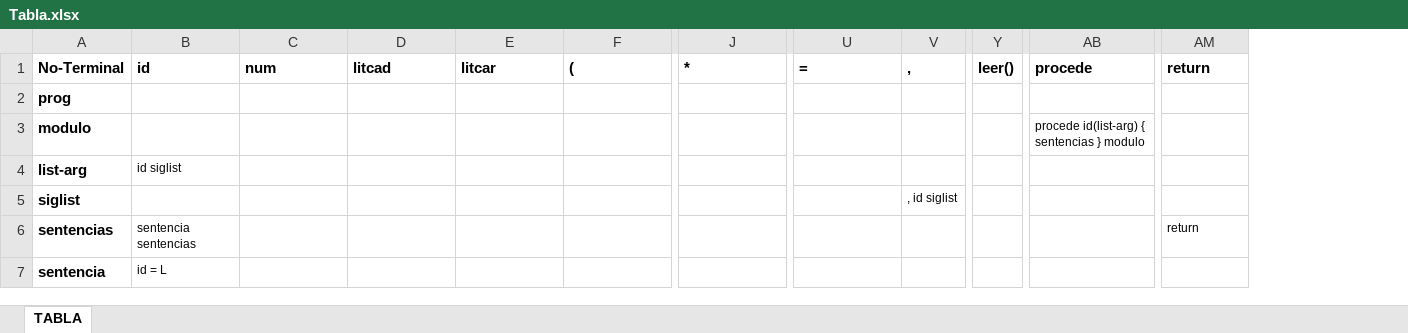
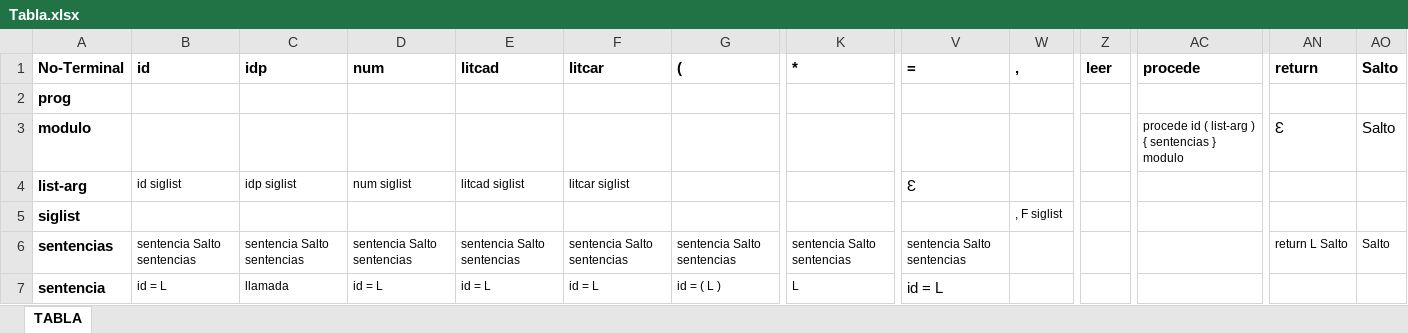
Before and after one commit to martyn1128/Lenguajes-AutomatasI, an Excel workbook: App/models/Tabla.xlsx, sheet TABLA, drawn as a sheet; only a part is shown, gaps mark what is left out; values as stored, in another font and other column widths than the file's, no borders; addresses are those after the commit; the diff covers the shown part only; the diff names each change by its address in the sheet, - before the commit and + after, or states it on an @@ line.

```diff
--- a/App/models/Tabla.xlsx (sheet TABLA)
+++ b/App/models/Tabla.xlsx (sheet TABLA)
+column C, rows 1-7: idp |  |  | idp siglist |  | sentencia Salto sentencias | llamada
+column AO, rows 1-6: Salto |  | Salto |  |  | Salto
-Z1: leer()
+Z1: leer
-AC3: procede id(list-arg) { sentencias } modulo
+AC3: procede id ( list-arg ) { sentencias } modulo
-AN3: (empty)
+AN3: Ɛ
-D4: (empty)
+D4: num siglist
-E4: (empty)
+E4: litcad siglist
-F4: (empty)
+F4: litcar siglist
-V4: (empty)
+V4: Ɛ
-W5: , id siglist
+W5: , F siglist
-B6: sentencia sentencias
+B6: sentencia Salto sentencias
-D6: (empty)
+D6: sentencia Salto sentencias
-E6: (empty)
+E6: sentencia Salto sentencias
-F6: (empty)
+F6: sentencia Salto sentencias
-G6: (empty)
+G6: sentencia Salto sentencias
-K6: (empty)
+K6: sentencia Salto sentencias
-V6: (empty)
+V6: sentencia Salto sentencias
-AN6: return
+AN6: return L Salto
-D7: (empty)
+D7: id = L
-E7: (empty)
+E7: id = L
-F7: (empty)
+F7: id = L
-G7: (empty)
+G7: id = ( L )
-K7: (empty)
+K7: L
-V7: (empty)
+V7: id = L
```
Also changed, not shown: 1 added row, 77 edited cells and cell formats elsewhere in this sheet, 9 other files.
